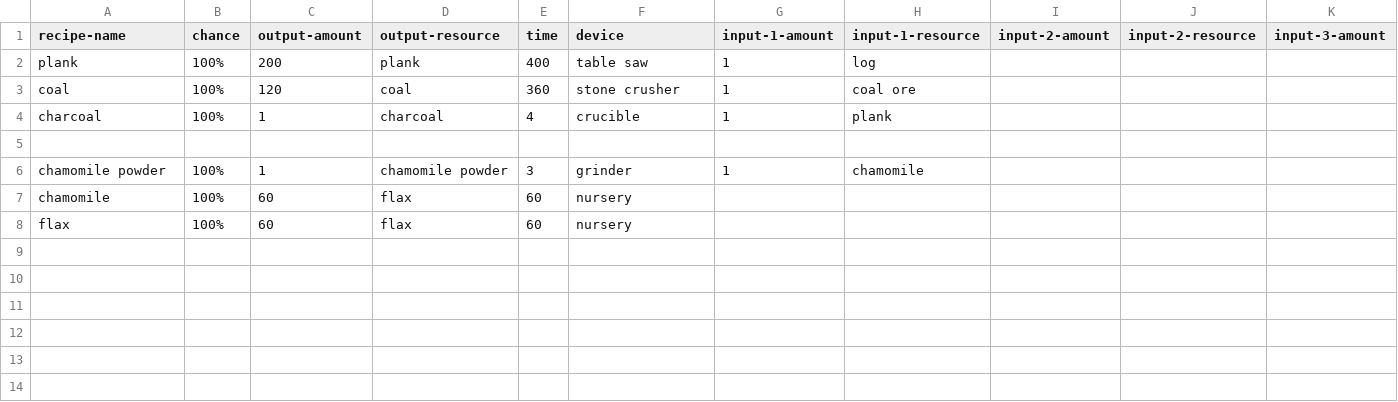
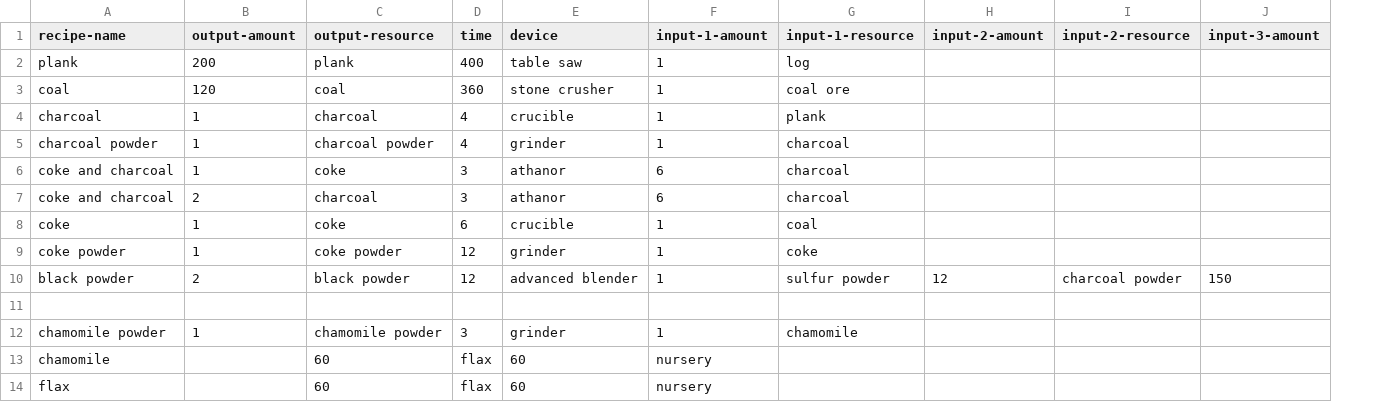
Before and after one commit to InfernoIV/alchemy-factory-calculator, a CSV file: data/recipes.csv, drawn as a sheet; only a part is shown; removed rows and columns are numbered as before the commit, all else as after; rows hold the shown columns only; the diff names each change by its address in the sheet, - before the commit and + after, or states it on an @@ line.

Commit message:
Added by-product output, preferred recipes

```diff
--- a/data/recipes.csv
+++ b/data/recipes.csv
-column B (chance), rows 2-6: 100% | 100% | 100% |  | 100%
+row 5: charcoal powder | 1 | charcoal powder | 4 | grinder | 1 | charcoal
+row 6: coke and charcoal | 1 | coke | 3 | athanor | 6 | charcoal
+row 7: coke and charcoal | 2 | charcoal | 3 | athanor | 6 | charcoal
+row 8: coke | 1 | coke | 6 | crucible | 1 | coal
+row 9: coke powder | 1 | coke powder | 12 | grinder | 1 | coke
+row 10: black powder | 2 | black powder | 12 | advanced blender | 1 | sulfur powder | 12 | charcoal powder | 150
-row 7: chamomile | 100% | 60 | flax | 60 | nursery
-row 8: flax | 100% | 60 | flax | 60 | nursery
+row 13: chamomile |  | 60 | flax | 60 | nursery
+row 14: flax |  | 60 | flax | 60 | nursery
```
Also changed, not shown: 5 other files.
